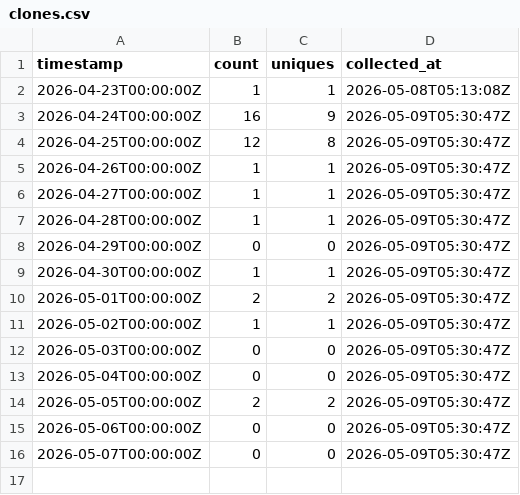
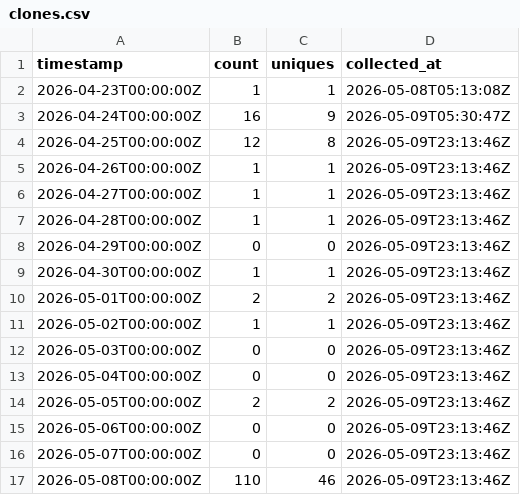
Before and after one commit to J-King-Dottie/aus-data-agent-mcp, a CSV file: github-traffic/clones.csv, drawn as a sheet.

Commit message:
Track GitHub visitor traffic

```diff
--- a/github-traffic/clones.csv
+++ b/github-traffic/clones.csv
@@ -3,14 +3,15 @@ timestamp,count,uniques,collected_at
 2026-04-24T00:00:00Z,16,9,2026-05-09T05:30:47Z
-2026-04-25T00:00:00Z,12,8,2026-05-09T05:30:47Z
-2026-04-26T00:00:00Z,1,1,2026-05-09T05:30:47Z
-2026-04-27T00:00:00Z,1,1,2026-05-09T05:30:47Z
-2026-04-28T00:00:00Z,1,1,2026-05-09T05:30:47Z
-2026-04-29T00:00:00Z,0,0,2026-05-09T05:30:47Z
-2026-04-30T00:00:00Z,1,1,2026-05-09T05:30:47Z
-2026-05-01T00:00:00Z,2,2,2026-05-09T05:30:47Z
-2026-05-02T00:00:00Z,1,1,2026-05-09T05:30:47Z
-2026-05-03T00:00:00Z,0,0,2026-05-09T05:30:47Z
-2026-05-04T00:00:00Z,0,0,2026-05-09T05:30:47Z
-2026-05-05T00:00:00Z,2,2,2026-05-09T05:30:47Z
-2026-05-06T00:00:00Z,0,0,2026-05-09T05:30:47Z
-2026-05-07T00:00:00Z,0,0,2026-05-09T05:30:47Z
+2026-04-25T00:00:00Z,12,8,2026-05-09T23:13:46Z
+2026-04-26T00:00:00Z,1,1,2026-05-09T23:13:46Z
+2026-04-27T00:00:00Z,1,1,2026-05-09T23:13:46Z
+2026-04-28T00:00:00Z,1,1,2026-05-09T23:13:46Z
+2026-04-29T00:00:00Z,0,0,2026-05-09T23:13:46Z
+2026-04-30T00:00:00Z,1,1,2026-05-09T23:13:46Z
+2026-05-01T00:00:00Z,2,2,2026-05-09T23:13:46Z
+2026-05-02T00:00:00Z,1,1,2026-05-09T23:13:46Z
+2026-05-03T00:00:00Z,0,0,2026-05-09T23:13:46Z
+2026-05-04T00:00:00Z,0,0,2026-05-09T23:13:46Z
+2026-05-05T00:00:00Z,2,2,2026-05-09T23:13:46Z
+2026-05-06T00:00:00Z,0,0,2026-05-09T23:13:46Z
+2026-05-07T00:00:00Z,0,0,2026-05-09T23:13:46Z
+2026-05-08T00:00:00Z,110,46,2026-05-09T23:13:46Z
```
Also changed, not shown: github-traffic/views.csv, 5 other files.
